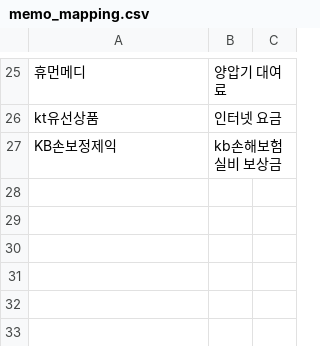
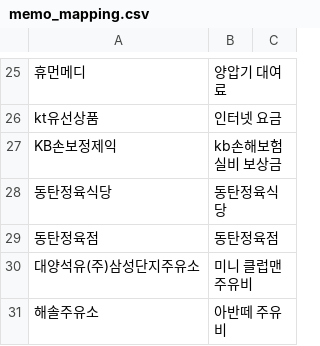
Before and after one commit to jake9775/260902_auto_expensetracker_household, a CSV file: rules/memo_mapping.csv, drawn as a sheet; only a part is shown, gaps mark what is left out.

```diff
--- a/rules/memo_mapping.csv
+++ b/rules/memo_mapping.csv
@@ -27 +27,5 @@ kt유선상품,인터넷 요금,
 KB손보정제익,kb손해보험 실비 보상금,
+동탄정육식당,동탄정육식당,
+동탄정육점,동탄정육점,
+대양석유(주)삼성단지주유소,미니 클럽맨 주유비,
+해솔주유소,아반떼 주유비,
```
Also changed, not shown: 1 other file.
